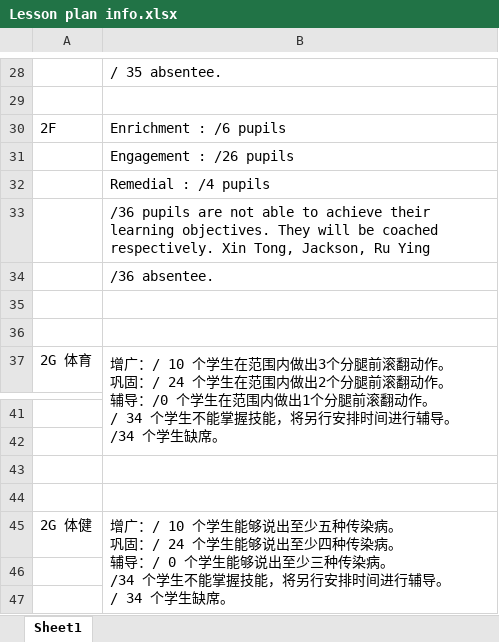
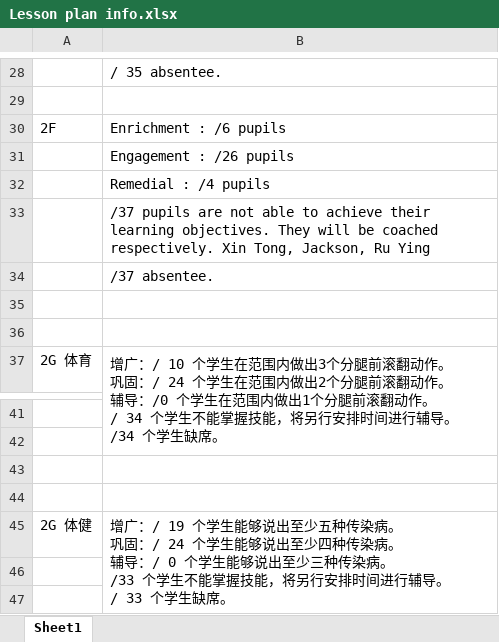
Before and after one commit to kw1983-maker/Pupils-tracker, an Excel workbook: pupils-tracker/docs/References/Lesson plan info.xlsx, sheet Sheet1, drawn as a sheet; only a part is shown, gaps mark what is left out; values as stored, in another font and other column widths than the file's, no borders; ↵ is a line break in a cell; the diff names each change by its address in the sheet, - before the commit and + after, or states it on an @@ line.

```diff
--- a/pupils-tracker/docs/References/Lesson plan info.xlsx (sheet Sheet1)
+++ b/pupils-tracker/docs/References/Lesson plan info.xlsx (sheet Sheet1)
-B33: /36 pupils are…
+B33: /37 pupils are…
-B34: /36 absentee.
+B34: /37 absentee.
-B45: 增广：/ 10 个学生能够说出至少五种传染病。 ↵ 巩固：/ 24 个学生能够说出至少四种传染病。 ↵ 辅导：/ 0 个学生能够说出至少三种传染病。 ↵ /34 个学生不能掌握技能，将另行安排时间进行辅导。 ↵ / 34 个学生缺…
+B45: 增广：/ 19 个学生能够说出至少五种传染病。 ↵ 巩固：/ 24 个学生能够说出至少四种传染病。 ↵ 辅导：/ 0 个学生能够说出至少三种传染病。 ↵ /33 个学生不能掌握技能，将另行安排时间进行辅导。 ↵ / 33 个学生缺…
```
Also changed, not shown: pupils-tracker/docs/References/namelist.xlsx, 3 other files.
